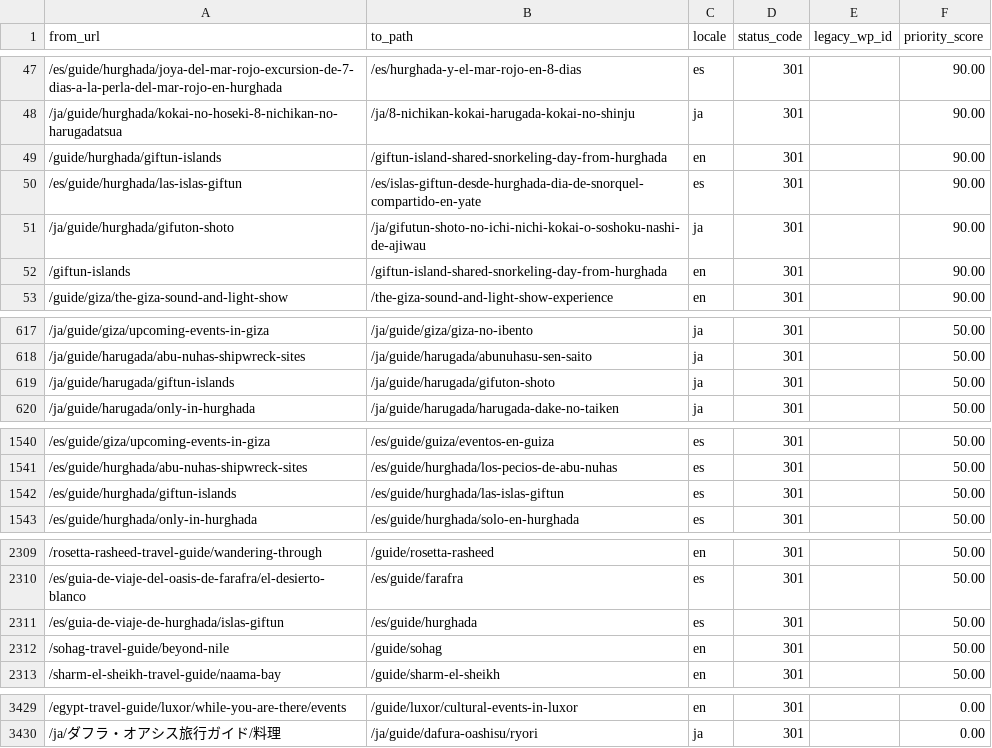
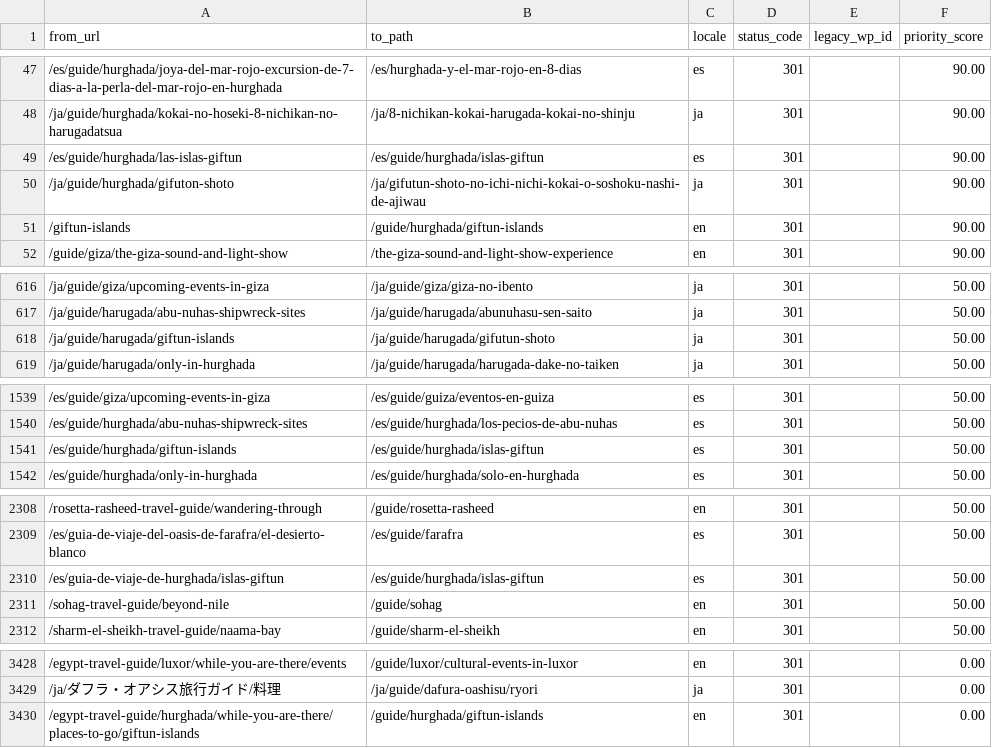
Before and after one commit to desertcanvasart-dotcom/travel2egypt-next, a CSV file: migration/redirect-map.csv, drawn as a sheet; only a part is shown, gaps mark what is left out; removed rows and columns are numbered as before the commit, all else as after; the diff names each change by its address in the sheet, - before the commit and + after, or states it on an @@ line.

```diff
--- a/migration/redirect-map.csv
+++ b/migration/redirect-map.csv
-row 49: /guide/hurghada/giftun-islands | /giftun-island-shared-snorkeling-day-from-hurghada | en | 301 |  | 90.00
-B49 (to_path): /es/islas-giftun-desde-hurghada-dia-de-snorquel-compartido-en-yate
+B49 (to_path): /es/guide/hurghada/islas-giftun
-B51 (to_path): /giftun-island-shared-snorkeling-day-from-hurghada
+B51 (to_path): /guide/hurghada/giftun-islands
-B618 (to_path): /ja/guide/harugada/gifuton-shoto
+B618 (to_path): /ja/guide/harugada/gifutun-shoto
-B1541 (to_path): /es/guide/hurghada/las-islas-giftun
+B1541 (to_path): /es/guide/hurghada/islas-giftun
-B2310 (to_path): /es/guide/hurghada
+B2310 (to_path): /es/guide/hurghada/islas-giftun
+row 3430: /egypt-travel-guide/hurghada/while-you-are-there/places-to-go/giftun-islands | /guide/hurghada/giftun-islands | en | 301 |  | 0.00
```
Also changed, not shown: 6 other files.
